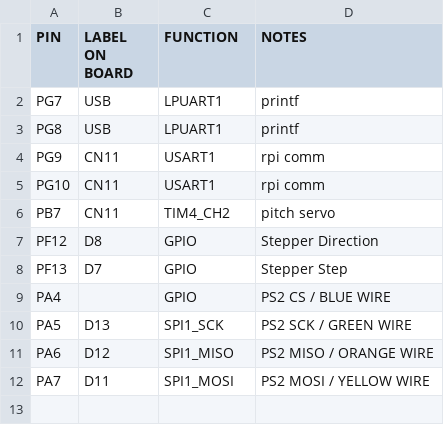
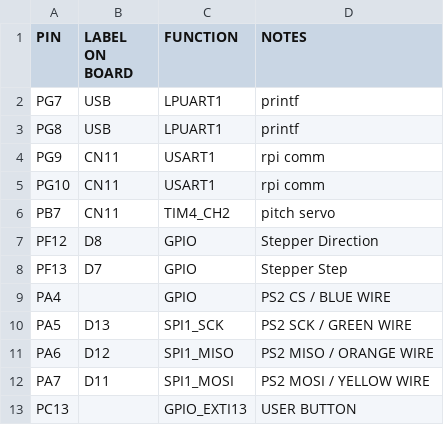
Before and after one commit to AndreQuimper/EECS373-BLOONS, a CSV file: pinmap.csv, drawn as a sheet; the diff names each change by its address in the sheet, - before the commit and + after, or states it on an @@ line.

Commit message:
user button + sketchy debounce implemented

```diff
--- a/pinmap.csv
+++ b/pinmap.csv
+row 13: PC13 |  | GPIO_EXTI13 | USER BUTTON
```
Also changed, not shown: 5 other files.
